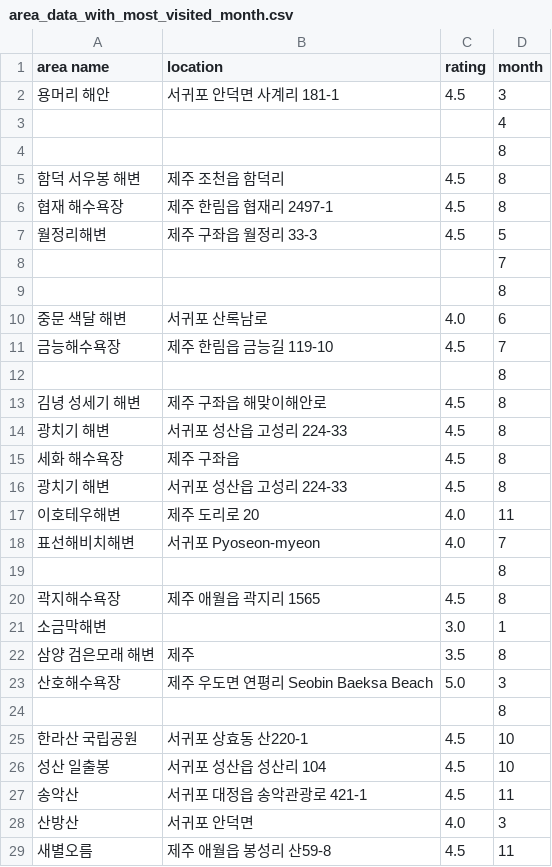
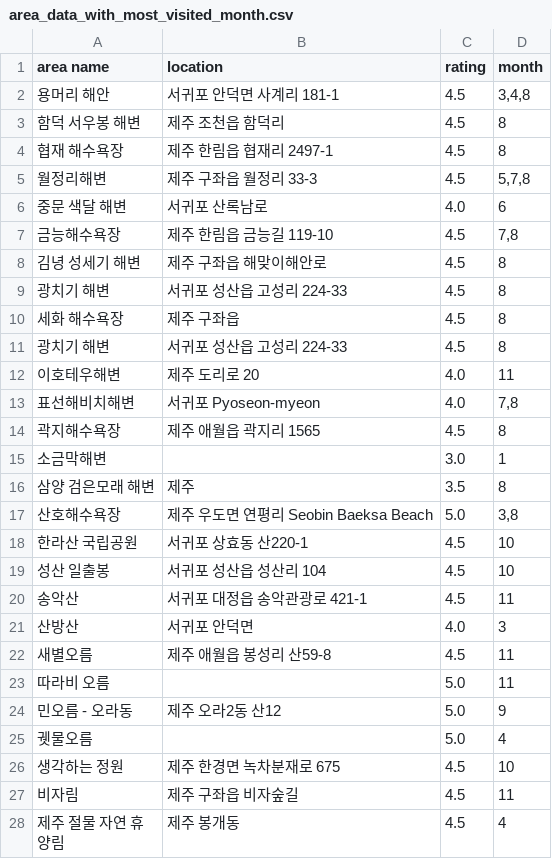
Before and after one commit to sugyeonghh/Tripadvisor_x_Weather, a CSV file: area_data_with_most_visited_month.csv, drawn as a sheet; only a part is shown; the shorter side is filled out with more unchanged rows; the diff covers the shown part only.

```diff
--- a/area_data_with_most_visited_month.csv
+++ b/area_data_with_most_visited_month.csv
@@ -1,13 +1,8 @@
 area name,location,rating,month
-용머리 해안,서귀포 안덕면 사계리 181-1,4.5,3
-,,,4
-,,,8
+용머리 해안,서귀포 안덕면 사계리 181-1,4.5,"3,4,8"
 함덕 서우봉 해변,제주 조천읍 함덕리,4.5,8
 협재 해수욕장,제주 한림읍 협재리 2497-1,4.5,8
-월정리해변,제주 구좌읍 월정리 33-3,4.5,5
-,,,7
-,,,8
+월정리해변,제주 구좌읍 월정리 33-3,4.5,"5,7,8"
 중문 색달 해변,서귀포 산록남로,4.0,6
-금능해수욕장,제주 한림읍 금능길 119-10,4.5,7
-,,,8
+금능해수욕장,제주 한림읍 금능길 119-10,4.5,"7,8"
 김녕 성세기 해변,제주 구좌읍 해맞이해안로,4.5,8
@@ -17,4 +12,3 @@ area name,location,rating,month
 이호테우해변,제주 도리로 20,4.0,11
-표선해비치해변,서귀포 Pyoseon-myeon,4.0,7
-,,,8
+표선해비치해변,서귀포 Pyoseon-myeon,4.0,"7,8"
 곽지해수욕장,제주 애월읍 곽지리 1565,4.5,8
@@ -22,4 +16,3 @@ area name,location,rating,month
 삼양 검은모래 해변,제주,3.5,8
-산호해수욕장,제주 우도면 연평리 Seobin Baeksa Beach,5.0,3
-,,,8
+산호해수욕장,제주 우도면 연평리 Seobin Baeksa Beach,5.0,"3,8"
 한라산 국립공원,서귀포 상효동 산220-1,4.5,10
```
Also changed, not shown: 13 removed rows and 6 edited cells elsewhere in this file, 3 other files.
